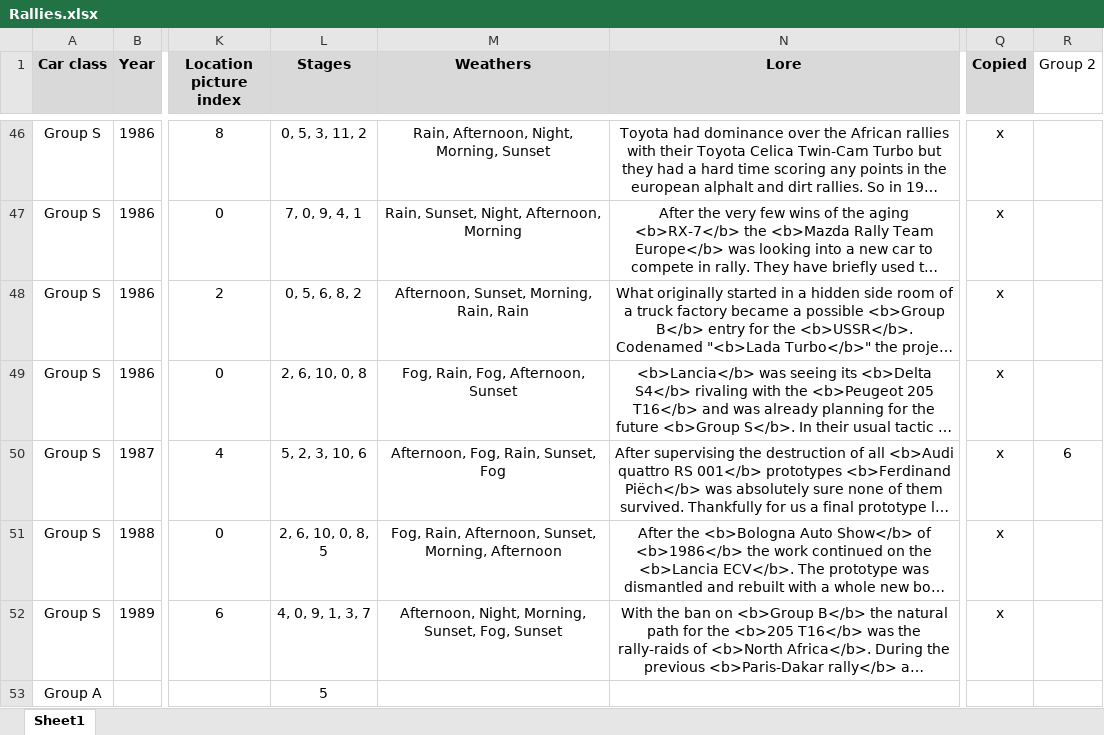
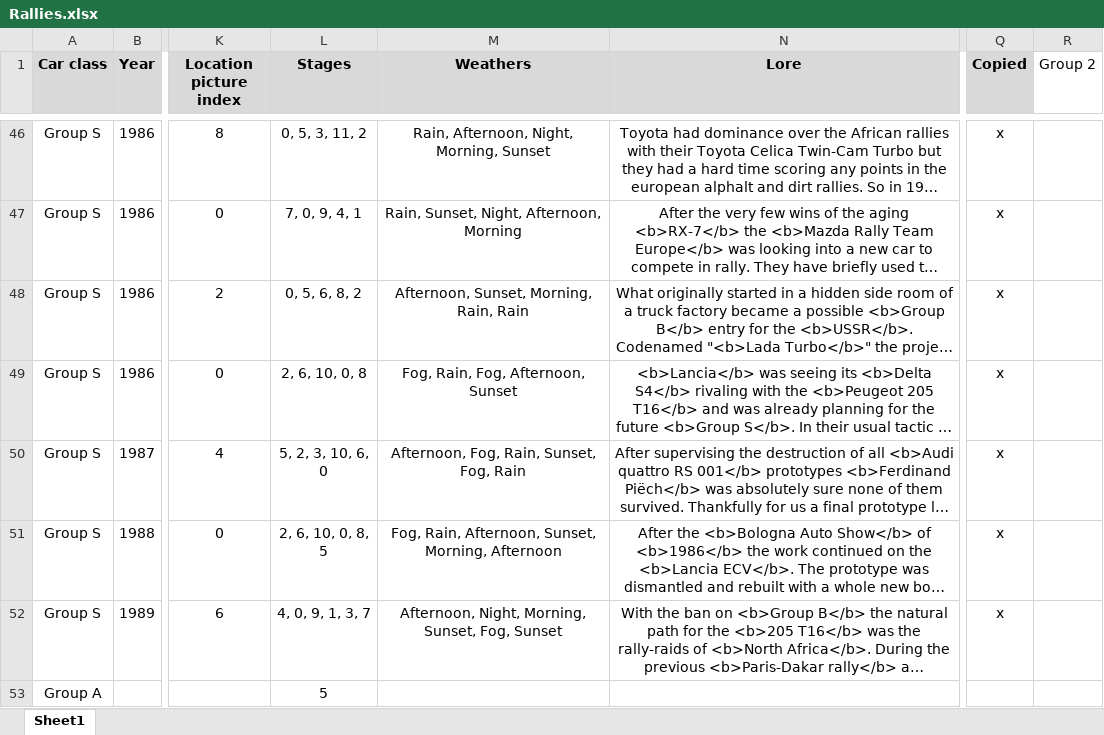
Before and after one commit to MMike17/ArtOfRally_HistoricalCareer, an Excel workbook: Data/Rallies.xlsx, sheet Sheet1, drawn as a sheet; only a part is shown, gaps mark what is left out; long unchanged cells end in …; values as stored, in another font and other column widths than the file's, no borders; conditional formats not drawn; the diff names each change by its address in the sheet, - before the commit and + after, or states it on an @@ line.

Commit message:
Fix Group S rally 6

```diff
--- a/Data/Rallies.xlsx (sheet Sheet1)
+++ b/Data/Rallies.xlsx (sheet Sheet1)
-L50 (Stages): 5, 2, 3, 10, 6
+L50 (Stages): 5, 2, 3, 10, 6, 0
-M50 (Weathers): Afternoon, Fog, Rain, Sunset, Fog
+M50 (Weathers): Afternoon, Fog, Rain, Sunset, Fog, Rain
-R50 (Group 2): 6
+R50 (Group 2): (empty)
```
Also changed, not shown: 1 other file.
